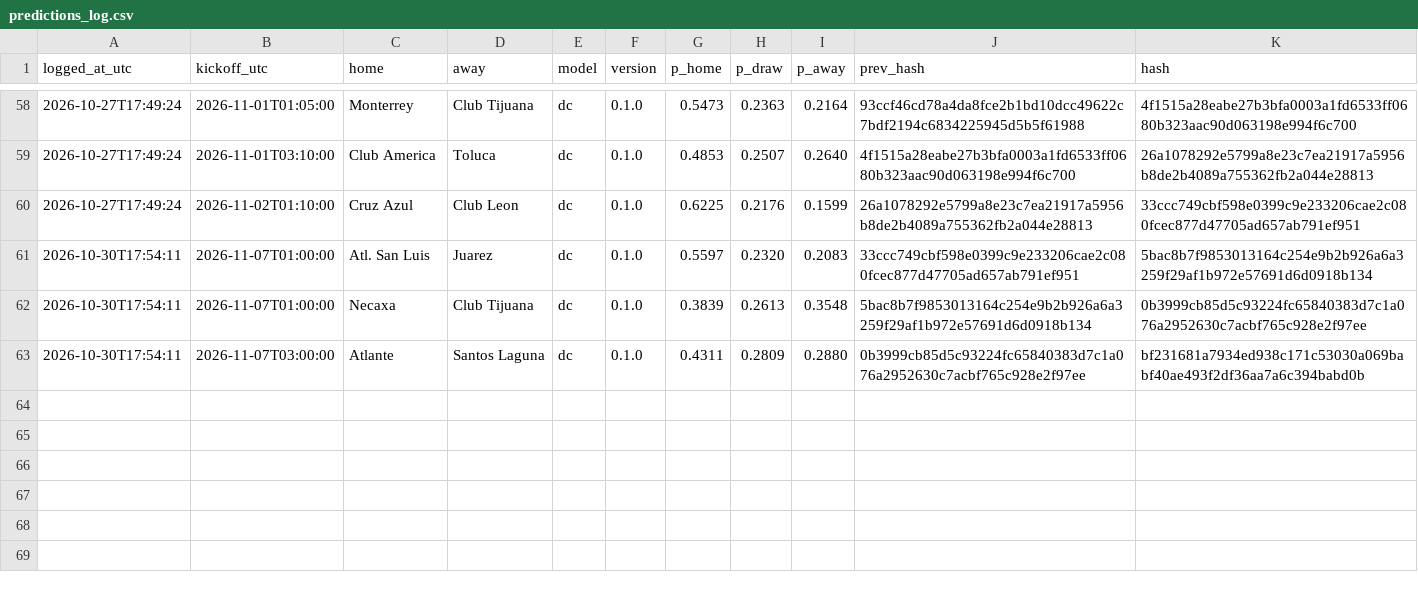
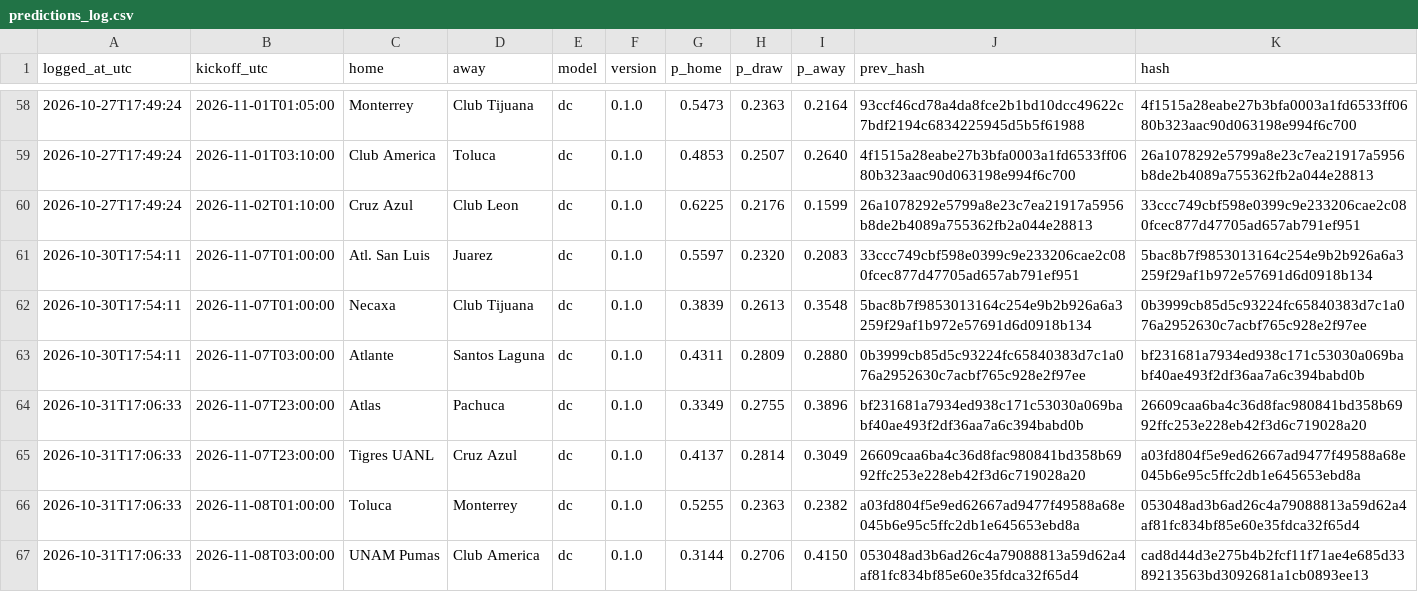
Before and after one commit to gerardomont07-dotcom/ligamx-probabilidades, a CSV file: data/predictions_log.csv, drawn as a sheet; only a part is shown, gaps mark what is left out; the diff names each change by its address in the sheet, - before the commit and + after, or states it on an @@ line.

```diff
--- a/data/predictions_log.csv
+++ b/data/predictions_log.csv
+row 64: 2026-10-31T17:06:33 | 2026-11-07T23:00:00 | Atlas | Pachuca | dc | 0.1.0 | 0.3349 | 0.2755 | 0.3896 | bf231681a7934ed938c171c53030a069babf40ae493f2df36aa7a6c394babd0b | 26609caa6ba4c36d8fac980841bd358b6992ffc253e228eb42f3d6c719028a20
+row 65: 2026-10-31T17:06:33 | 2026-11-07T23:00:00 | Tigres UANL | Cruz Azul | dc | 0.1.0 | 0.4137 | 0.2814 | 0.3049 | 26609caa6ba4c36d8fac980841bd358b6992ffc253e228eb42f3d6c719028a20 | a03fd804f5e9ed62667ad9477f49588a68e045b6e95c5ffc2db1e645653ebd8a
+row 66: 2026-10-31T17:06:33 | 2026-11-08T01:00:00 | Toluca | Monterrey | dc | 0.1.0 | 0.5255 | 0.2363 | 0.2382 | a03fd804f5e9ed62667ad9477f49588a68e045b6e95c5ffc2db1e645653ebd8a | 053048ad3b6ad26c4a79088813a59d62a4af81fc834bf85e60e35fdca32f65d4
+row 67: 2026-10-31T17:06:33 | 2026-11-08T03:00:00 | UNAM Pumas | Club America | dc | 0.1.0 | 0.3144 | 0.2706 | 0.4150 | 053048ad3b6ad26c4a79088813a59d62a4af81fc834bf85e60e35fdca32f65d4 | cad8d44d3e275b4b2fcf11f71ae4e685d3389213563bd3092681a1cb0893ee13
```
Also changed, not shown: data/fixtures.csv, 1 other file.
